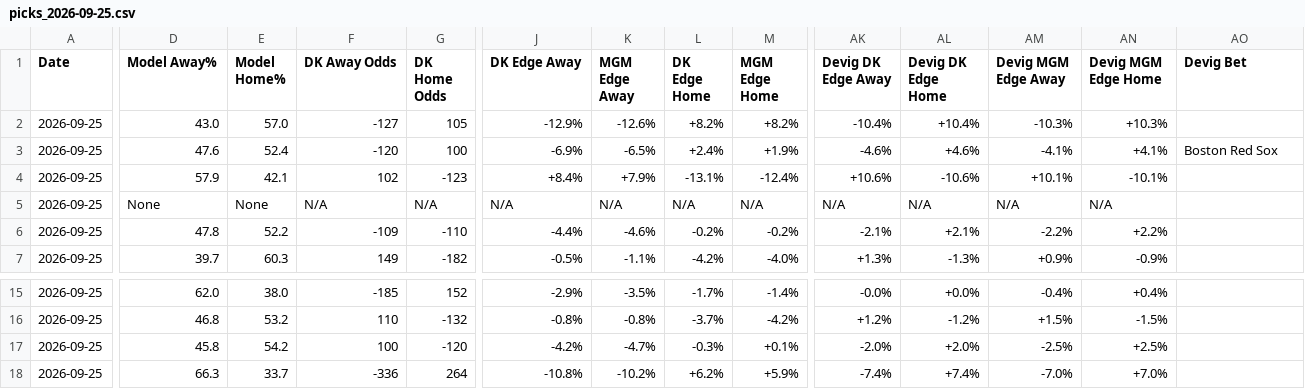
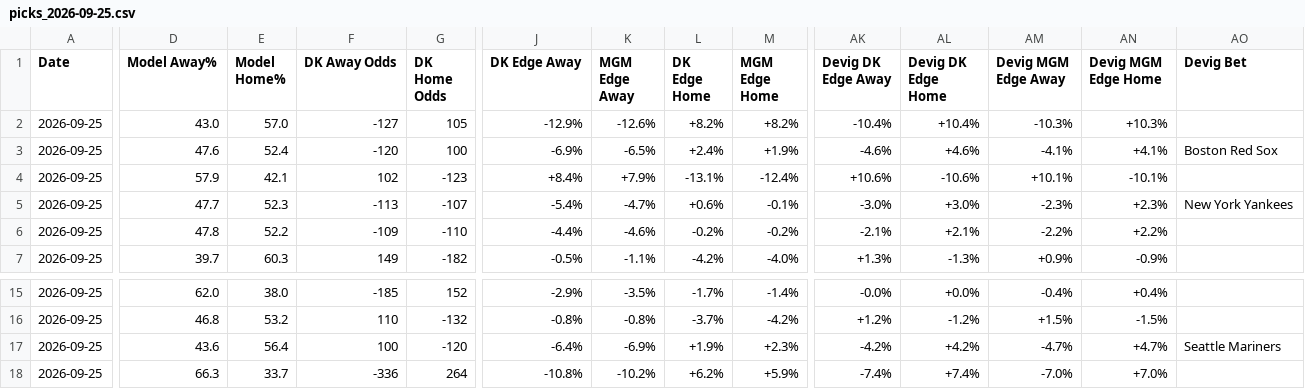
Before and after one commit to myles00price/baseball-model, a CSV file: picks_2026-09-25.csv, drawn as a sheet; only a part is shown, gaps mark what is left out; the diff covers the shown part only; the diff names each change by its address in the sheet, - before the commit and + after, or states it on an @@ line.

```diff
--- a/picks_2026-09-25.csv
+++ b/picks_2026-09-25.csv
-D5 (Model Away%): None
+D5 (Model Away%): 47.7
-E5 (Model Home%): None
+E5 (Model Home%): 52.3
-F5 (DK Away Odds): N/A
+F5 (DK Away Odds): -113
-G5 (DK Home Odds): N/A
+G5 (DK Home Odds): -107
-J5 (DK Edge Away): N/A
+J5 (DK Edge Away): -5.4%
-K5 (MGM Edge Away): N/A
+K5 (MGM Edge Away): -4.7%
-L5 (DK Edge Home): N/A
+L5 (DK Edge Home): +0.6%
-M5 (MGM Edge Home): N/A
+M5 (MGM Edge Home): -0.1%
-AK5 (Devig DK Edge Away): N/A
+AK5 (Devig DK Edge Away): -3.0%
-AL5 (Devig DK Edge Home): N/A
+AL5 (Devig DK Edge Home): +3.0%
-AM5 (Devig MGM Edge Away): N/A
+AM5 (Devig MGM Edge Away): -2.3%
-AN5 (Devig MGM Edge Home): N/A
+AN5 (Devig MGM Edge Home): +2.3%
-AO5 (Devig Bet): (empty)
+AO5 (Devig Bet): New York Yankees
-D17 (Model Away%): 45.8
+D17 (Model Away%): 43.6
-E17 (Model Home%): 54.2
+E17 (Model Home%): 56.4
-J17 (DK Edge Away): -4.2%
+J17 (DK Edge Away): -6.4%
-K17 (MGM Edge Away): -4.7%
+K17 (MGM Edge Away): -6.9%
-L17 (DK Edge Home): -0.3%
+L17 (DK Edge Home): +1.9%
-M17 (MGM Edge Home): +0.1%
+M17 (MGM Edge Home): +2.3%
-AK17 (Devig DK Edge Away): -2.0%
+AK17 (Devig DK Edge Away): -4.2%
-AL17 (Devig DK Edge Home): +2.0%
+AL17 (Devig DK Edge Home): +4.2%
-AM17 (Devig MGM Edge Away): -2.5%
+AM17 (Devig MGM Edge Away): -4.7%
-AN17 (Devig MGM Edge Home): +2.5%
+AN17 (Devig MGM Edge Home): +4.7%
-AO17 (Devig Bet): (empty)
+AO17 (Devig Bet): Seattle Mariners
```
Also changed, not shown: 20 edited cells elsewhere in this file, k_lock_2026-09-25.csv, 5 other files.
